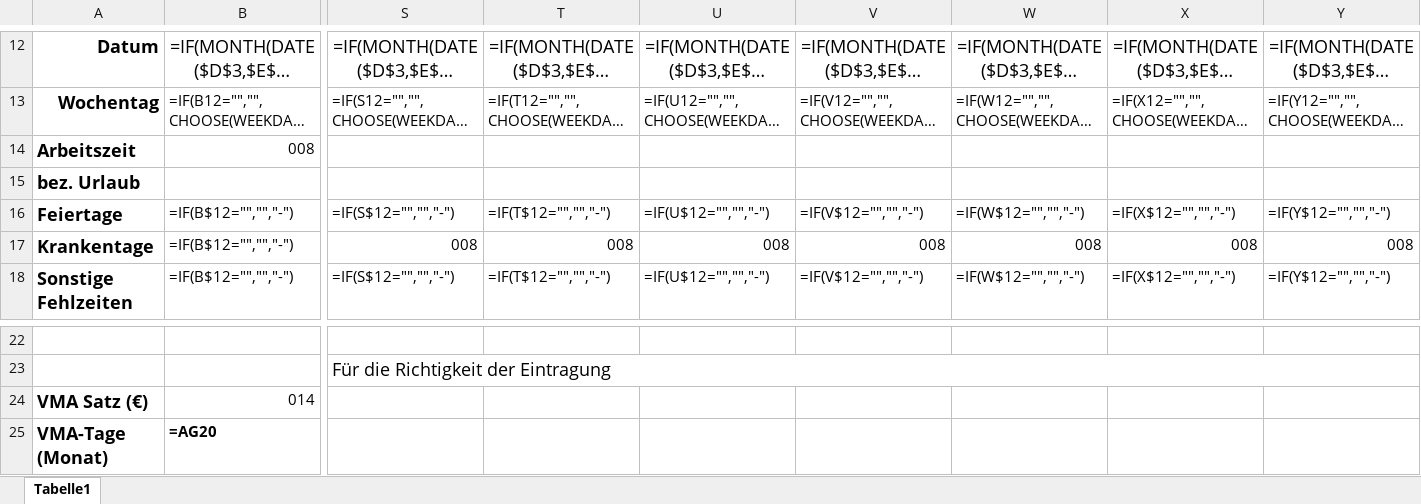
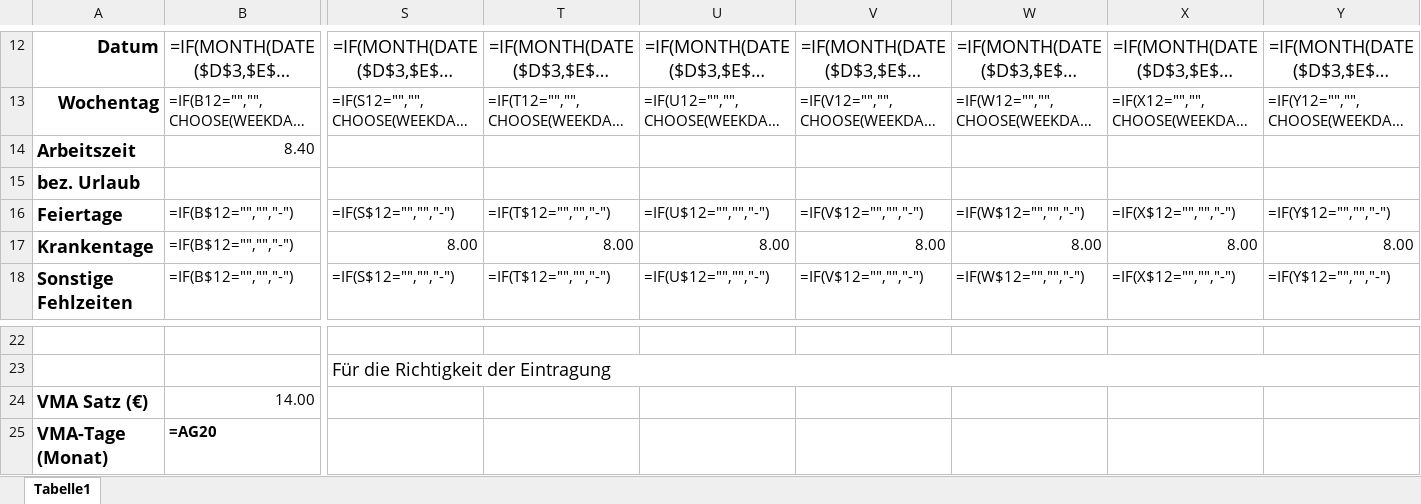
Before and after one commit to kontakt755/teppich-paradies-shopify-ai, an Excel workbook: vma_september_2026_entwurf/Zeiterfassung_September_2026_Rufat_fertig.xlsx, sheet Tabelle1, drawn as a sheet; only a part is shown, gaps mark what is left out; long unchanged cells end in …; values as stored, in another font and other column widths than the file's, no borders; formulas without a stored value are shown as written; removed rows and columns are numbered as before the commit, all else as after; rows hold the shown columns only; the diff covers the shown part only; the diff names each change by its address in the sheet, - before the commit and + after, or states it on an @@ line.

```diff
--- a/vma_september_2026_entwurf/Zeiterfassung_September_2026_Rufat_fertig.xlsx (sheet Tabelle1)
+++ b/vma_september_2026_entwurf/Zeiterfassung_September_2026_Rufat_fertig.xlsx (sheet Tabelle1)
-row 14: Arbeitszeit | 008
+row 14: Arbeitszeit | 8.40
-S17: 008
+S17: 8.00
-T17: 008
+T17: 8.00
-U17: 008
+U17: 8.00
-V17: 008
+V17: 8.00
-W17: 008
+W17: 8.00
-X17: 008
+X17: 8.00
-Y17: 008
+Y17: 8.00
-B24: 014
+B24: 14.00
```
Also changed, not shown: 1 edited cell elsewhere in this sheet, 1 other file.
